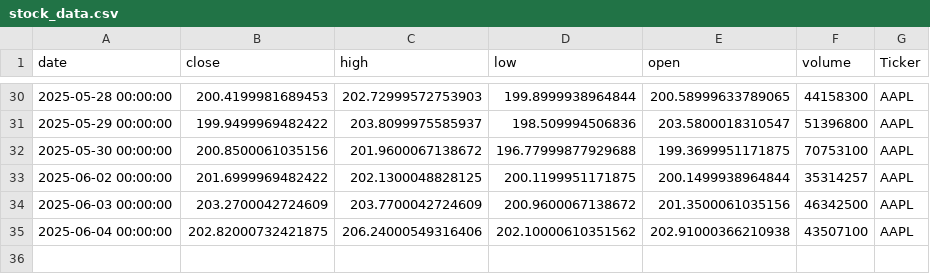
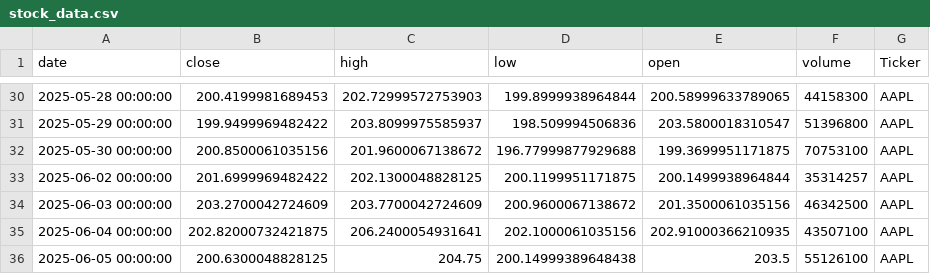
Before and after one commit to dhruvesh131199/testing_action_workflow, a CSV file: stock_data.csv, drawn as a sheet; only a part is shown, gaps mark what is left out.

```diff
--- a/stock_data.csv
+++ b/stock_data.csv
@@ -34,2 +34,3 @@ date,close,high,low,open,volume,Ticker
 2025-06-03 00:00:00,203.2700042724609,203.7700042724609,200.9600067138672,201.3500061035156,46342500,AAPL
-2025-06-04 00:00:00,202.82000732421875,206.24000549316406,202.10000610351562,202.91000366210938,43507100,AAPL
+2025-06-04 00:00:00,202.82000732421875,206.2400054931641,202.1000061035156,202.91000366210935,43507100,AAPL
+2025-06-05 00:00:00,200.6300048828125,204.75,200.14999389648438,203.5,55126100,AAPL
```
Also changed, not shown: 1 other file.
